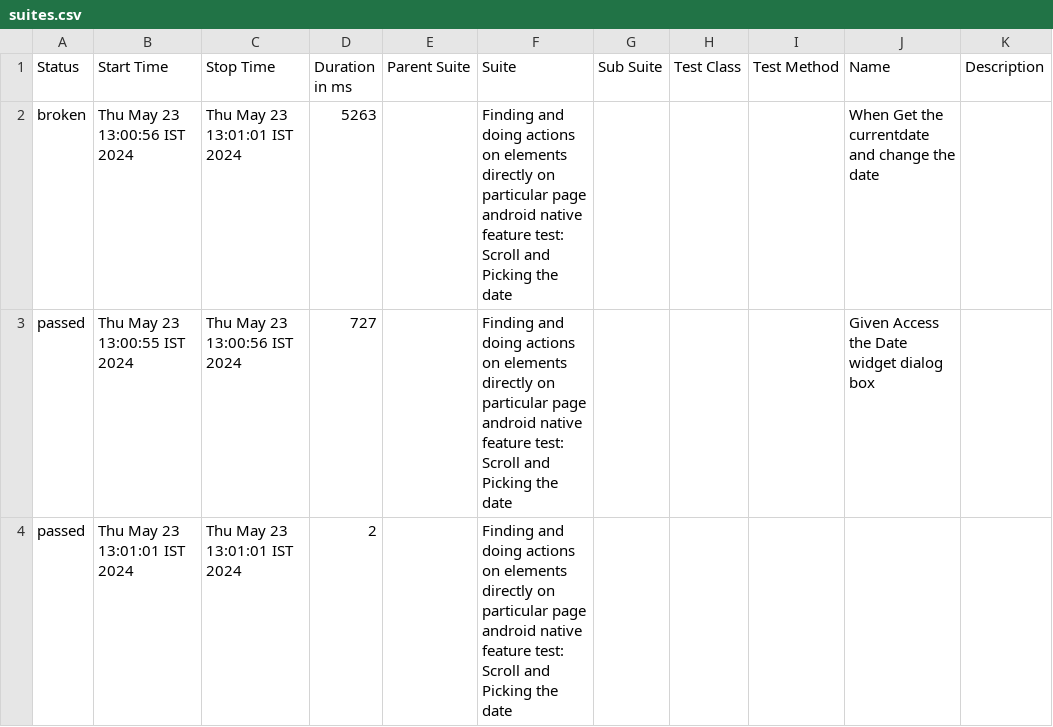
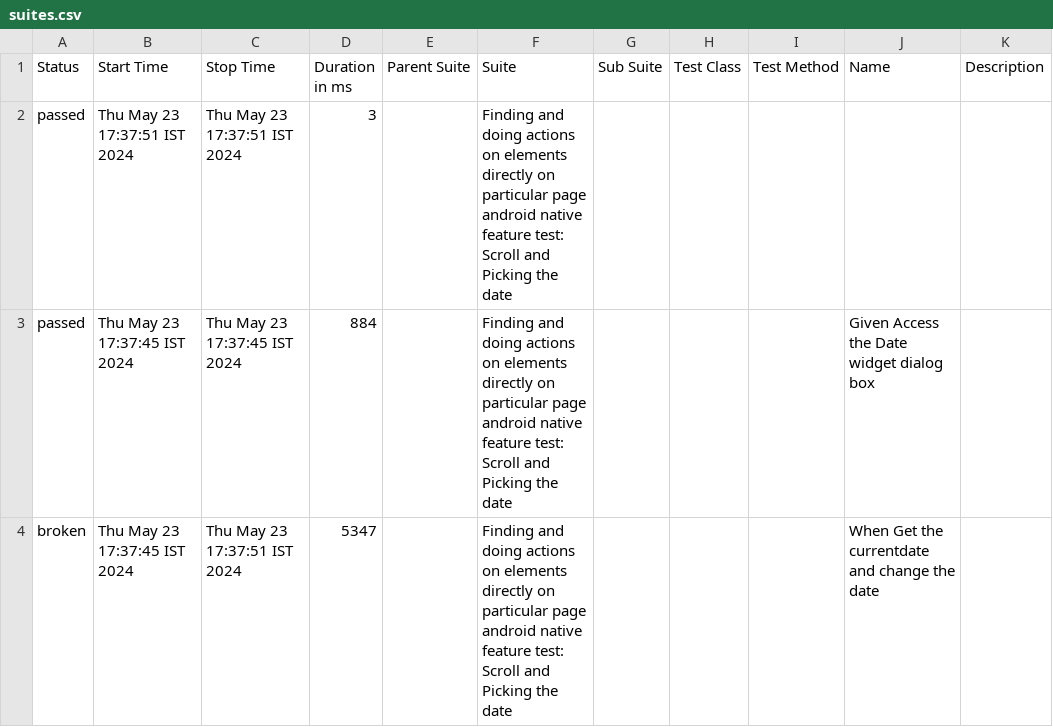
Before and after one commit to BaraniBarath1998/webdriverio-cucumber-bddframework, a CSV file: allure-report/data/suites.csv, drawn as a sheet.

Commit message:
updating code to delete allure-results

```diff
--- a/allure-report/data/suites.csv
+++ b/allure-report/data/suites.csv
@@ -1,4 +1,4 @@
 "Status","Start Time","Stop Time","Duration in ms","Parent Suite","Suite","Sub Suite","Test Class","Test Method","Name","Description"
-"broken","Thu May 23 13:00:56 IST 2024","Thu May 23 13:01:01 IST 2024","5263","","Finding and doing actions on elements directly on particular page android native feature test: Scroll and Picking the date","","","","When Get the currentdate and change the date",""
-"passed","Thu May 23 13:00:55 IST 2024","Thu May 23 13:00:56 IST 2024","727","","Finding and doing actions on elements directly on particular page android native feature test: Scroll and Picking the date","","","","Given Access the Date widget dialog box",""
-"passed","Thu May 23 13:01:01 IST 2024","Thu May 23 13:01:01 IST 2024","2","","Finding and doing actions on elements directly on particular page android native feature test: Scroll and Picking the date","","","","",""
+"passed","Thu May 23 17:37:51 IST 2024","Thu May 23 17:37:51 IST 2024","3","","Finding and doing actions on elements directly on particular page android native feature test: Scroll and Picking the date","","","","",""
+"passed","Thu May 23 17:37:45 IST 2024","Thu May 23 17:37:45 IST 2024","884","","Finding and doing actions on elements directly on particular page android native feature test: Scroll and Picking the date","","","","Given Access the Date widget dialog box",""
+"broken","Thu May 23 17:37:45 IST 2024","Thu May 23 17:37:51 IST 2024","5347","","Finding and doing actions on elements directly on particular page android native feature test: Scroll and Picking the date","","","","When Get the currentdate and change the date",""
```
Also changed, not shown: 56 other files.
